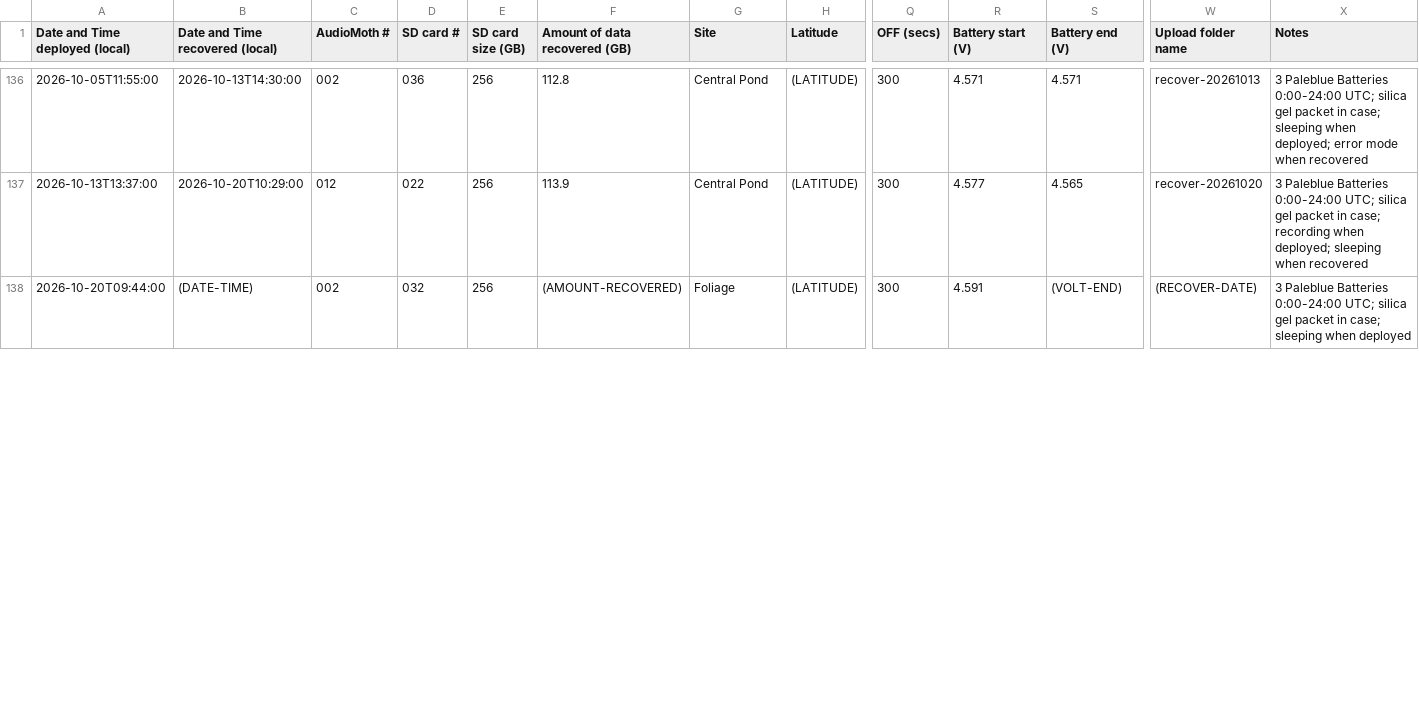
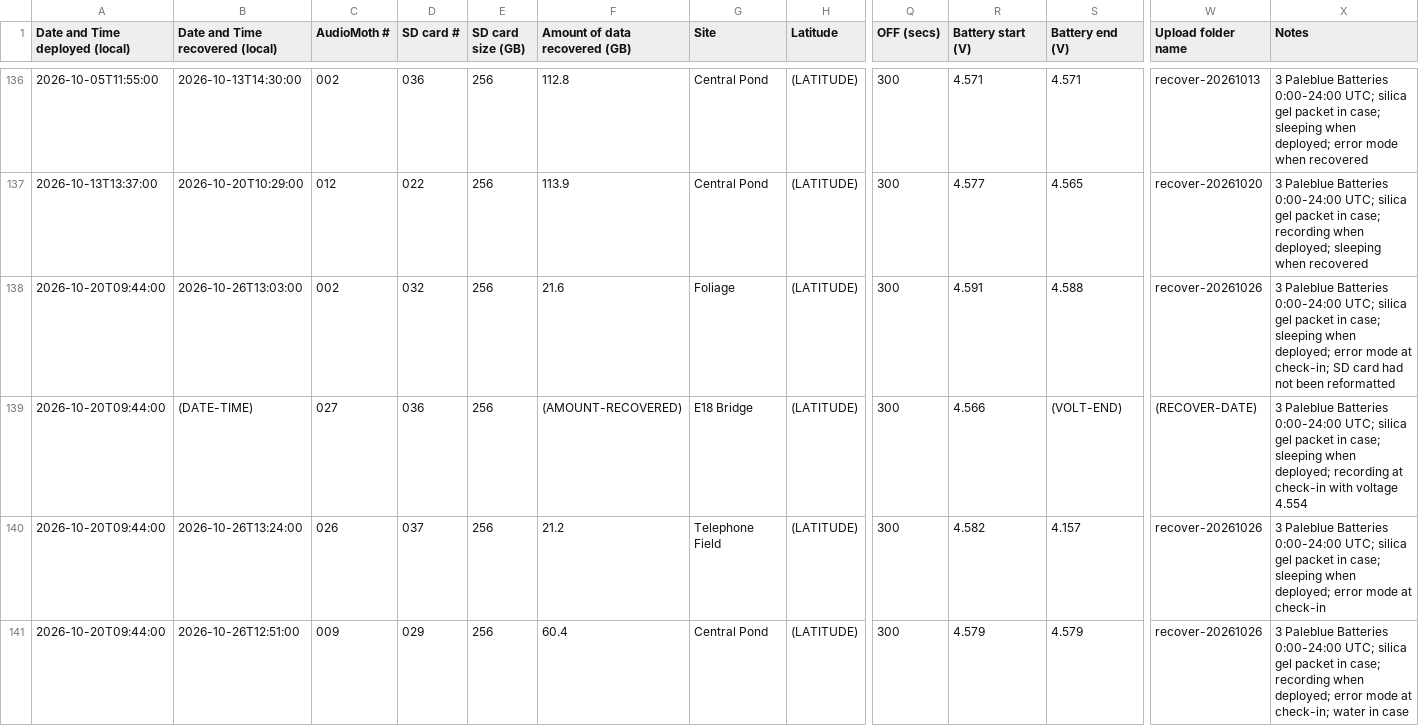
Before and after one commit to uw-echospace/ubna-field, a CSV file: field_records/ubna_2026.csv, drawn as a sheet; only a part is shown, gaps mark what is left out; addresses are those after the commit; rows hold the shown columns only; the diff covers the shown part only; the diff names each change by its address in the sheet, - before the commit and + after, or states it on an @@ line.

Commit message:
Deploy-20261026 (#262)
* Added recovered and check-in info for 10/26/2026

* Added newly deployed AudioMoths

* Added photos from check in

* Rename field_records/pics/deploy-20261020-audiomoth-002.JPG to field_records/pics/deploy-2026-pictures/deploy-20261020-audiomoth-002.JPG

* Rename field_records/pics/deploy-20261020-audiomoth-009.JPG to field_records/pics/deploy-2026-pictures/deploy-20261020-audiomoth-009.JPG

* Rename field_records/pics/deploy-20261020-audiomoth-024.JPG to field_records/pics/deploy-2026-pictures/deploy-20261020-audiomoth-024.JPG

* Rename field_records/pics/deploy-20261020-audiomoth-026.JPG to field_records/pics/deploy-2026-pictures/deploy-20261020-audiomoth-026.JPG

* Rename field_records/pics/deploy-20261020-audiomoth-027.JPG to field_records/pics/deploy-2026-pictures/deploy-20261020-audiomoth-027.JPG

```diff
--- a/field_records/ubna_2026.csv
+++ b/field_records/ubna_2026.csv
+row 138: 2026-10-20T09:44:00 | 2026-10-26T13:03:00 | 002 | 032 | 256 | 21.6 | Foliage | (LATITUDE) | 300 | 4.591 | 4.588 | recover-20261026 | 3 Paleblue Batteries 0:00-24:00 UTC; silica gel packet in case; sleeping when deployed; error mode at check-in; SD card had not been reformatted
-C139 (AudioMoth #): 002
+C139 (AudioMoth #): 027
-D139 (SD card #): 032
+D139 (SD card #): 036
-G139 (Site): Foliage
+G139 (Site): E18 Bridge
-R139 (Battery start (V)): 4.591
+R139 (Battery start (V)): 4.566
-X139 (Notes): …sleeping when deployed
+X139 (Notes): …sleeping when deployed; recording at check-in with voltage 4.554
+row 140: 2026-10-20T09:44:00 | 2026-10-26T13:24:00 | 026 | 037 | 256 | 21.2 | Telephone Field | (LATITUDE) | 300 | 4.582 | 4.157 | recover-20261026 | 3 Paleblue Batteries 0:00-24:00 UTC; silica gel packet in case; sleeping when deployed; error mode at check-in
+row 141: 2026-10-20T09:44:00 | 2026-10-26T12:51:00 | 009 | 029 | 256 | 60.4 | Central Pond | (LATITUDE) | 300 | 4.579 | 4.579 | recover-20261026 | 3 Paleblue Batteries 0:00-24:00 UTC; silica gel packet in case; recording when deployed; error mode at check-in; water in case
```
Also changed, not shown: 1 added row and 29 edited cells elsewhere in this file, 14 other files.
